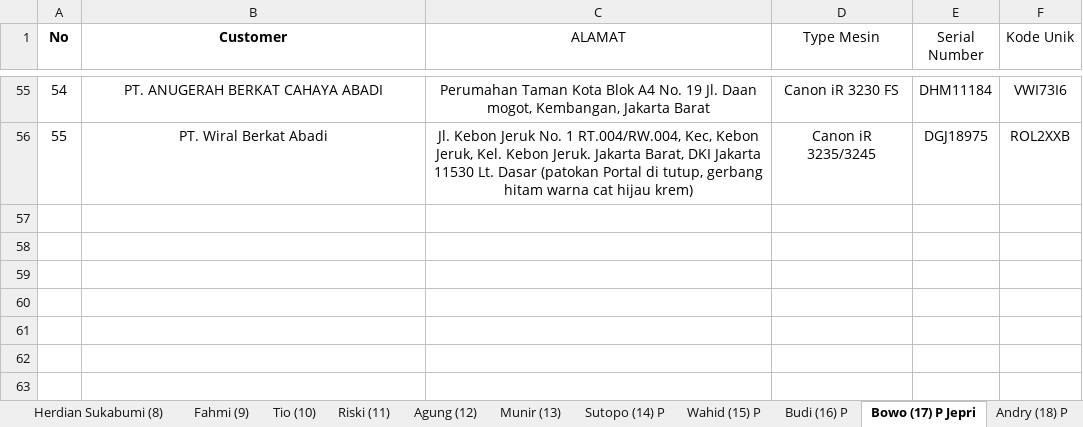
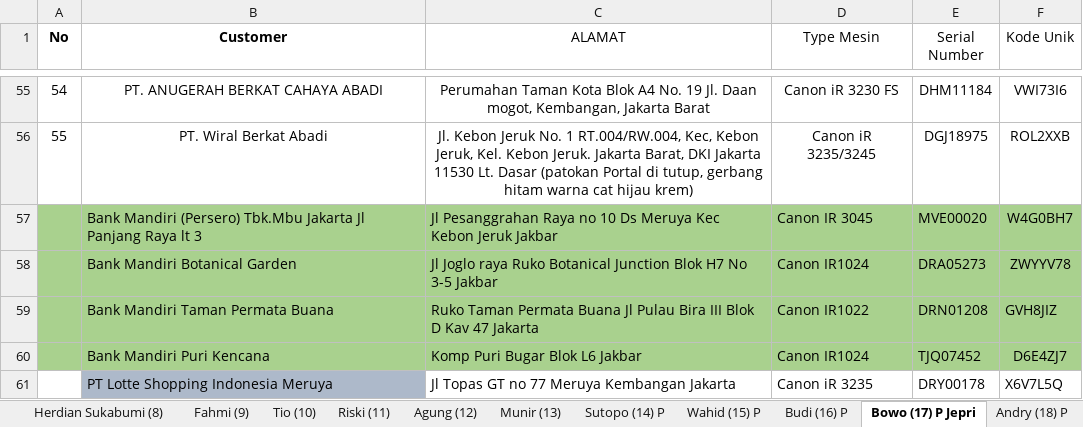
Before and after one commit to mguston12/stock-pwkt-pb-group-be, an Excel workbook: internal/service/stock/Customer All PB GROUP (Wilayah).xlsx, sheet Bowo (17) P Jepri, drawn as a sheet; only a part is shown, gaps mark what is left out; values as stored, in another font and other column widths than the file's, no borders; conditional formats not drawn; the diff names each change by its address in the sheet, - before the commit and + after, or states it on an @@ line.

```diff
--- a/internal/service/stock/Customer All PB GROUP (Wilayah).xlsx (sheet Bowo (17) P Jepri)
+++ b/internal/service/stock/Customer All PB GROUP (Wilayah).xlsx (sheet Bowo (17) P Jepri)
+row 57:  | Bank Mandiri (Persero) Tbk.Mbu Jakarta Jl Panjang Raya lt 3 | Jl Pesanggrahan Raya no 10 Ds Meruya Kec Kebon Jeruk Jakbar | Canon IR 3045 | MVE00020 | W4G0BH7
+row 58:  | Bank Mandiri Botanical Garden | Jl Joglo raya Ruko Botanical Junction Blok H7 No 3-5 Jakbar | Canon IR1024 | DRA05273 | ZWYYV78
+row 59:  | Bank Mandiri Taman Permata Buana | Ruko Taman Permata Buana Jl Pulau Bira III Blok D Kav 47 Jakarta | Canon IR1022 | DRN01208 | GVH8JIZ
+row 60:  | Bank Mandiri Puri Kencana | Komp Puri Bugar Blok L6 Jakbar | Canon IR1024 | TJQ07452 | D6E4ZJ7
+row 61:  | PT Lotte Shopping Indonesia Meruya | Jl Topas GT no 77 Meruya Kembangan Jakarta | Canon iR 3235 | DRY00178 | X6V7L5Q
```
Also changed, not shown: sheet Mansyur (28), sheet Agung (12), sheet Kirman (35) P, sheet Fahmi (9), sheet Hendra Wahyudi (19) P, sheet Dede (27), 12 more sheets, 7 other files.
